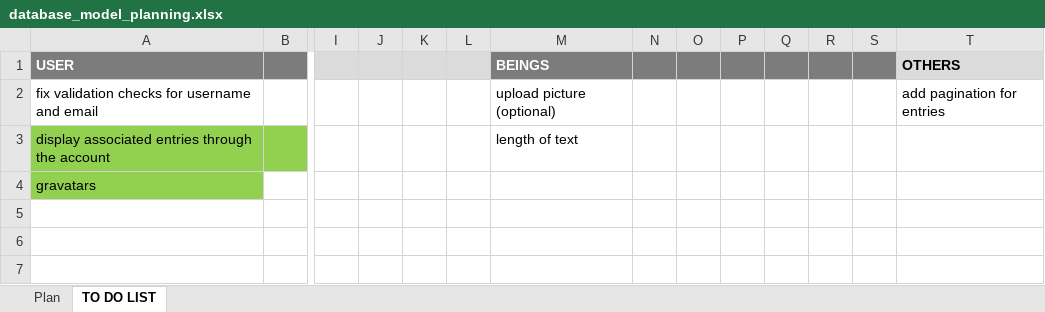
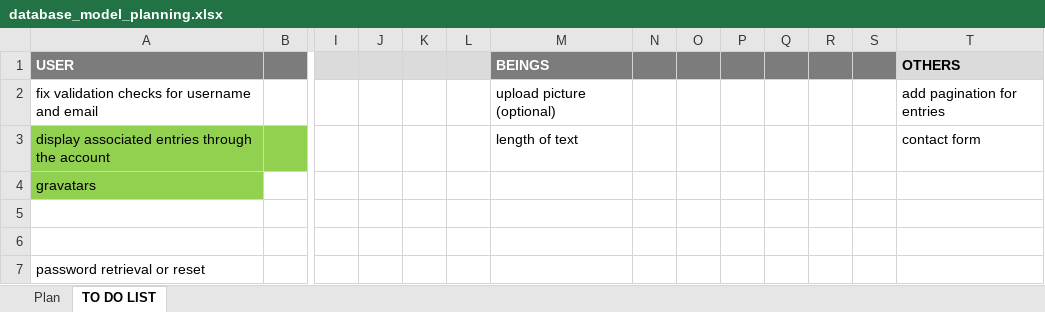
Before and after one commit to nuagesdencre/CI_DataCentric, an Excel workbook: amphora/database_model_planning.xlsx, sheet TO DO LIST, drawn as a sheet; only a part is shown, gaps mark what is left out; values as stored, in another font and other column widths than the file's, no borders; rows hold the shown columns only; the diff names each change by its address in the sheet, - before the commit and + after, or states it on an @@ line.

Commit message:
update users views and create html pages associated + login.html url

```diff
--- a/amphora/database_model_planning.xlsx (sheet TO DO LIST)
+++ b/amphora/database_model_planning.xlsx (sheet TO DO LIST)
-T3 (OTHERS): (empty)
+T3 (OTHERS): contact form
+row 5: (empty)
+row 6: (empty)
+row 7: password retrieval or reset
```
Also changed, not shown: 7 other files.
